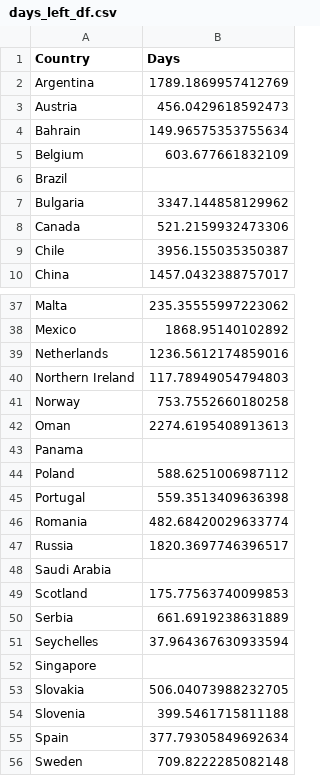
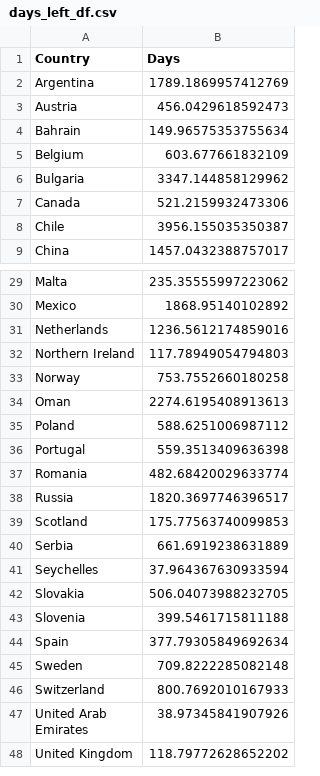
Before and after one commit to szelesaron/herd-immunity, a CSV file: days_left_df.csv, drawn as a sheet; only a part is shown, gaps mark what is left out; the shorter side is filled out with more unchanged rows; the diff covers the shown part only; the diff names each change by its address in the sheet, - before the commit and + after, or states it on an @@ line.

```diff
--- a/days_left_df.csv
+++ b/days_left_df.csv
-row 6: Brazil
-row 43: Panama
-row 48: Saudi Arabia
-row 52: Singapore
```
Also changed, not shown: 9 removed rows elsewhere in this file, 1 other file.
